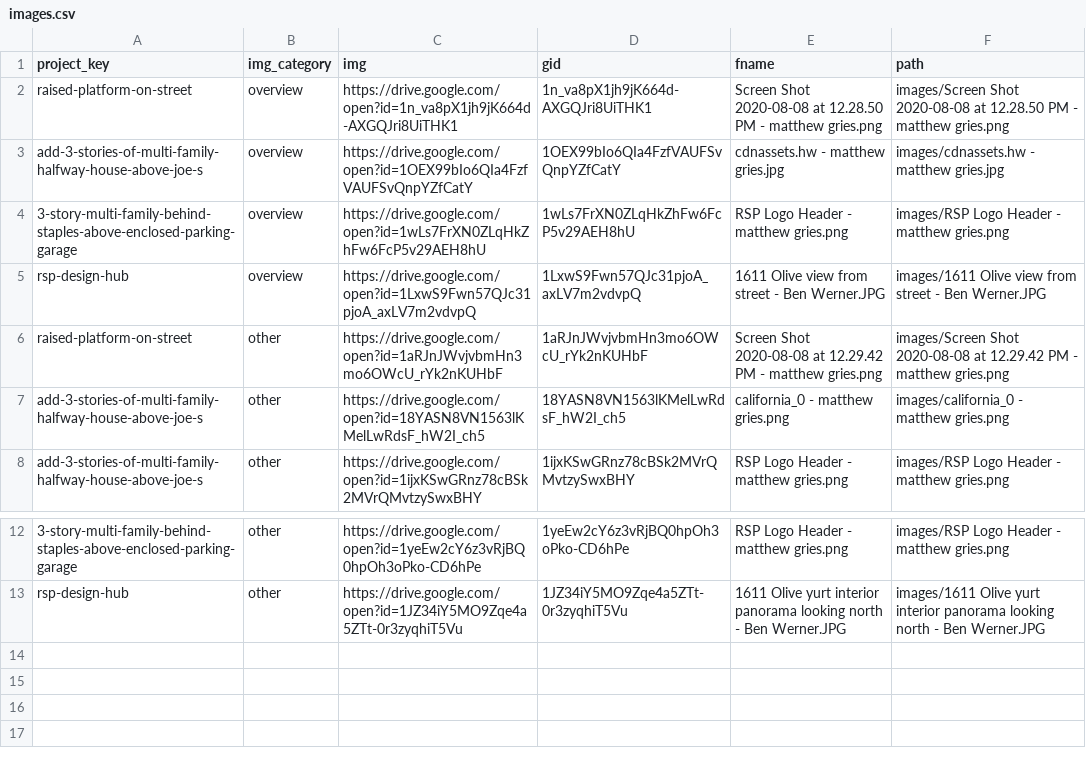
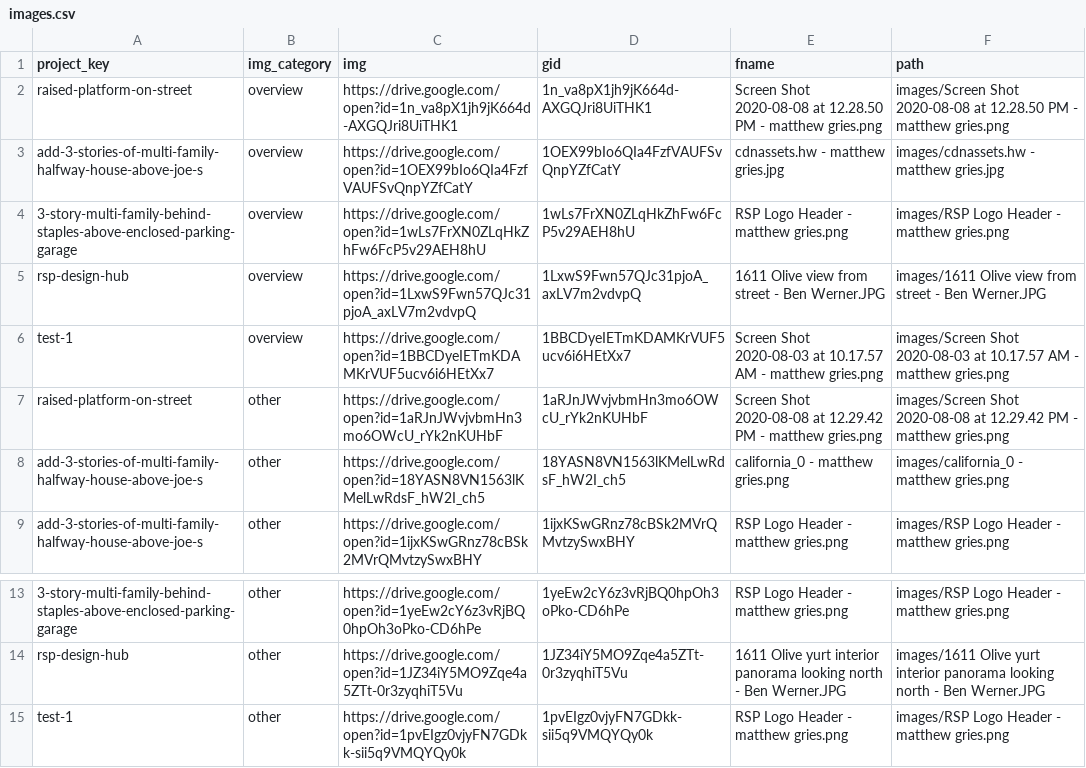
Before and after one commit to plansb/plansb.github.io, a CSV file: data/images.csv, drawn as a sheet; only a part is shown, gaps mark what is left out; the diff names each change by its address in the sheet, - before the commit and + after, or states it on an @@ line.

```diff
--- a/data/images.csv
+++ b/data/images.csv
+row 6: test-1 | overview | https://drive.google.com/open?id=1BBCDyeIETmKDAMKrVUF5ucv6i6HEtXx7 | 1BBCDyeIETmKDAMKrVUF5ucv6i6HEtXx7 | Screen Shot 2020-08-03 at 10.17.57 AM - matthew gries.png | images/Screen Shot 2020-08-03 at 10.17.57 AM - matthew gries.png
+row 15: test-1 | other | https://drive.google.com/open?id=1pvEIgz0vjyFN7GDkk-sii5q9VMQYQy0k | 1pvEIgz0vjyFN7GDkk-sii5q9VMQYQy0k | RSP Logo Header - matthew gries.png | images/RSP Logo Header - matthew gries.png
```
Also changed, not shown: data/projects.csv, 24 other files.
